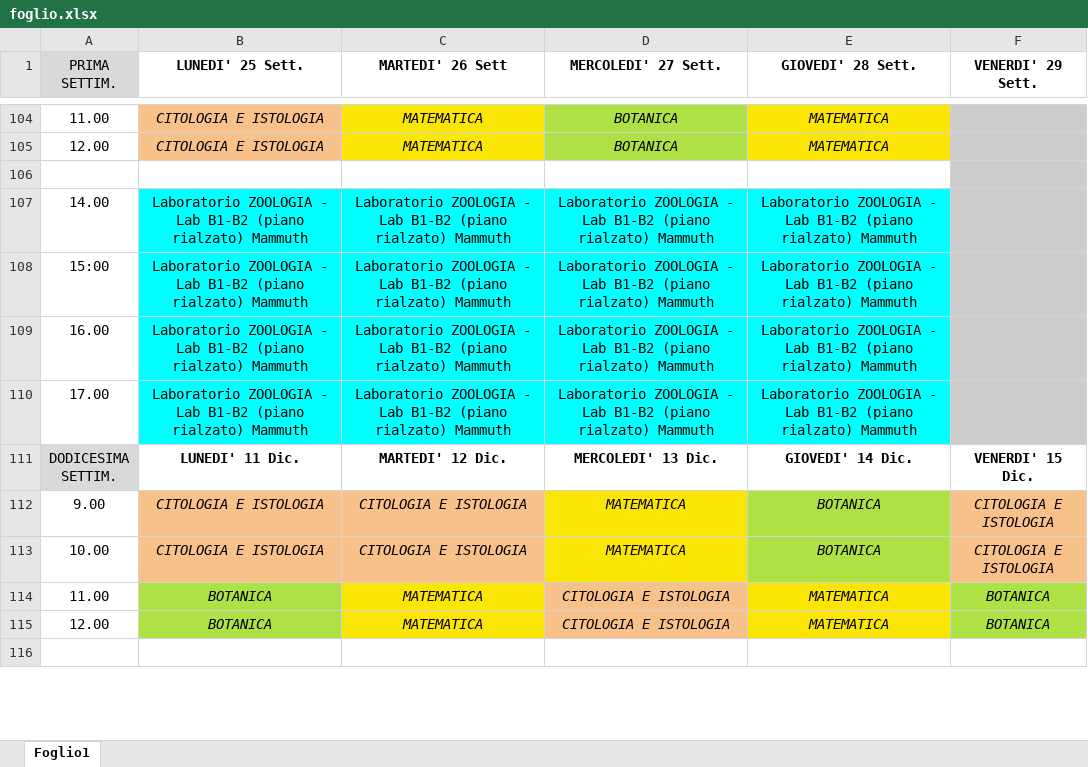
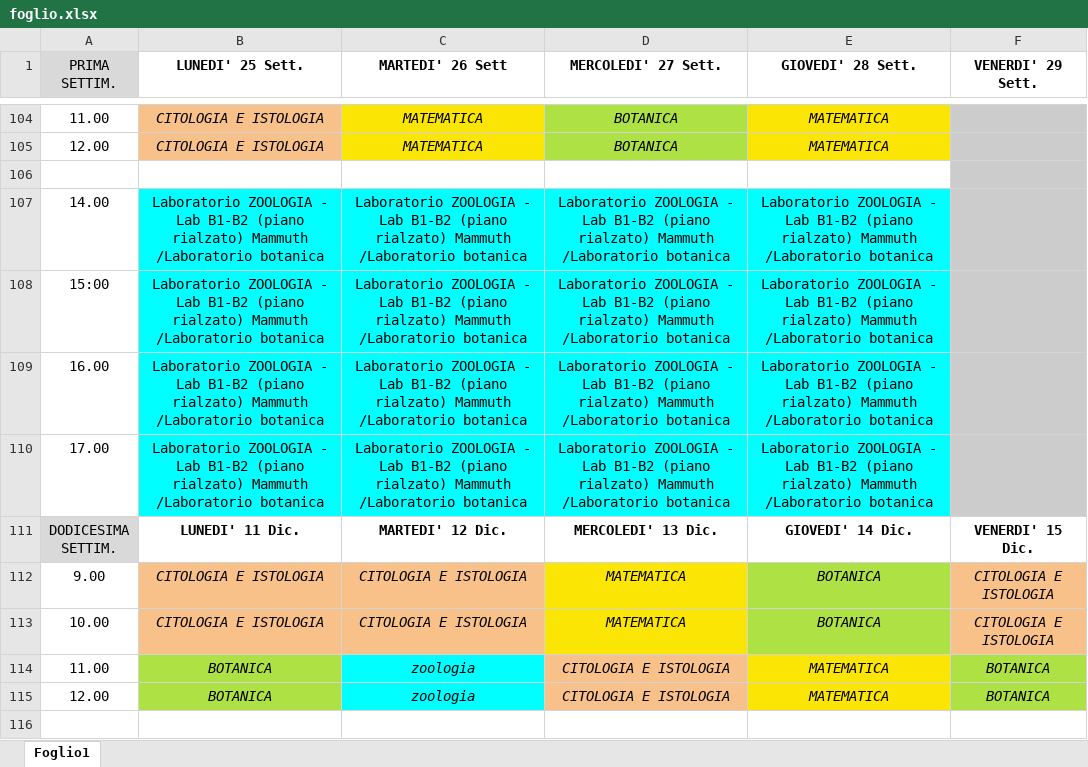
Before and after one commit to FabioFattori/uni_lessons, an Excel workbook: assets/foglio.xlsx, sheet Foglio1, drawn as a sheet; only a part is shown, gaps mark what is left out; values as stored, in another font and other column widths than the file's, no borders; charts and pictures not drawn; the diff covers the shown part only; the diff names each change by its address in the sheet, - before the commit and + after, or states it on an @@ line.

Commit message:
Update foglio.xlsx

```diff
--- a/assets/foglio.xlsx (sheet Foglio1)
+++ b/assets/foglio.xlsx (sheet Foglio1)
-B107:B110 (LUNEDI' 25 Sett.): …rialzato) Mammuth
+B107:B110 (LUNEDI' 25 Sett.): …rialzato) Mammuth /Laboratorio botanica
-C107:C110 (MARTEDI' 26 Sett): …rialzato) Mammuth
+C107:C110 (MARTEDI' 26 Sett): …rialzato) Mammuth /Laboratorio botanica
-D107:D110 (MERCOLEDI' 27 Sett.): …rialzato) Mammuth
+D107:D110 (MERCOLEDI' 27 Sett.): …rialzato) Mammuth /Laboratorio botanica
-E107:E110 (GIOVEDI' 28 Sett.): …rialzato) Mammuth
+E107:E110 (GIOVEDI' 28 Sett.): …rialzato) Mammuth /Laboratorio botanica
-C114:C115 (MARTEDI' 26 Sett): MATEMATICA
+C114:C115 (MARTEDI' 26 Sett): zoologia
-C114:C115 fill: #FBE504
+C114:C115 fill: #00FFFF
```
Also changed, not shown: 46 edited cells and cell formats elsewhere in this sheet.
